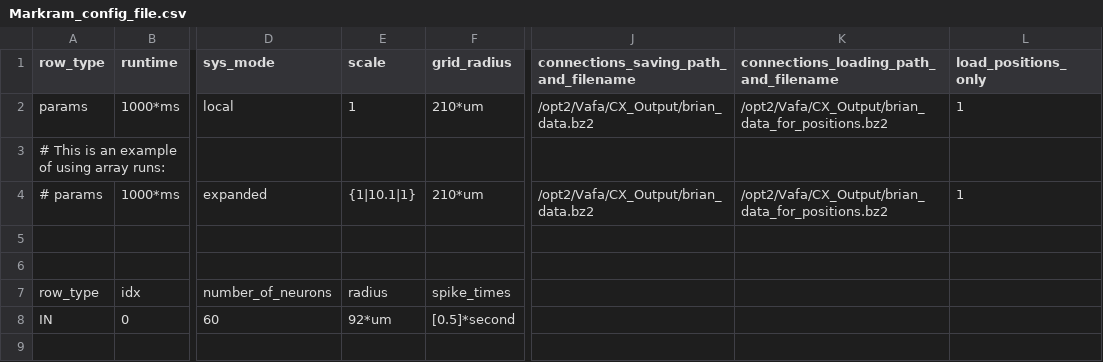
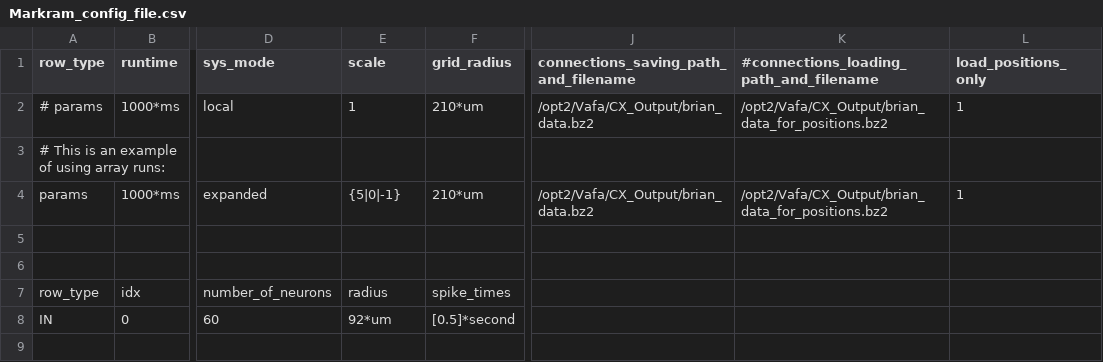
Before and after one commit to VisualNeuroscience-UH/CxSystem, a CSV file: Markram_config_file.csv, drawn as a sheet; only a part is shown, gaps mark what is left out; the diff names each change by its address in the sheet, - before the commit and + after, or states it on an @@ line.

Commit message:
Metadata for arrayrun is now being saved in the output folder + minor fixes

```diff
--- a/Markram_config_file.csv
+++ b/Markram_config_file.csv
-K1: connections_loading_path_and_filename
+K1: #connections_loading_path_and_filename
-A2 (row_type): params
+A2 (row_type): # params
-A4 (row_type): # params
+A4 (row_type): params
-E4 (scale): {1|10.1|1}
+E4 (scale): {5|0|-1}
```
Also changed, not shown: Burbank_config.csv, Physiological_Parameters.csv, 3 other files.
